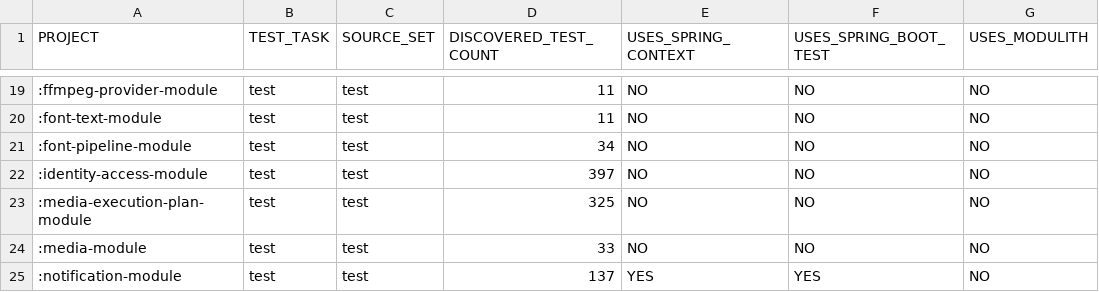
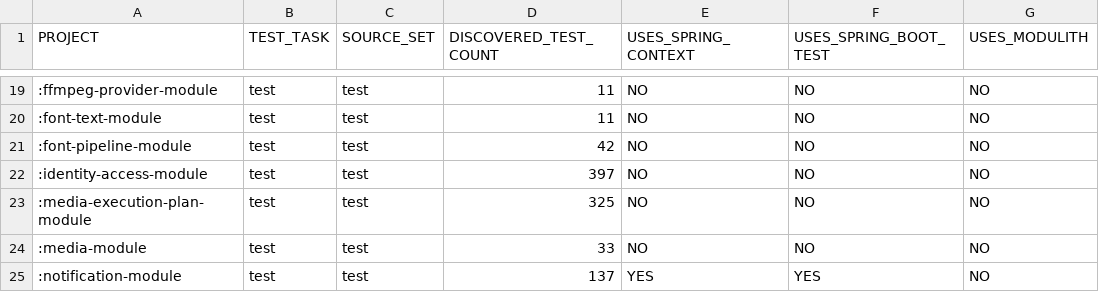
Before and after one commit to shangxq007/media-platform, a TSV file: governance/TEST_EXECUTION_TOPOLOGY_LEDGER.tsv, drawn as a sheet; only a part is shown, gaps mark what is left out; the diff names each change by its address in the sheet, - before the commit and + after, or states it on an @@ line.

Commit message:
test(font): FontPipelineOrchestrator integration tests (Phase 6a) [FONT-V1-PHASE6A]

```diff
--- a/governance/TEST_EXECUTION_TOPOLOGY_LEDGER.tsv
+++ b/governance/TEST_EXECUTION_TOPOLOGY_LEDGER.tsv
-D21 (DISCOVERED_TEST_COUNT): 34
+D21 (DISCOVERED_TEST_COUNT): 42
```
Also changed, not shown: 1 other file.
